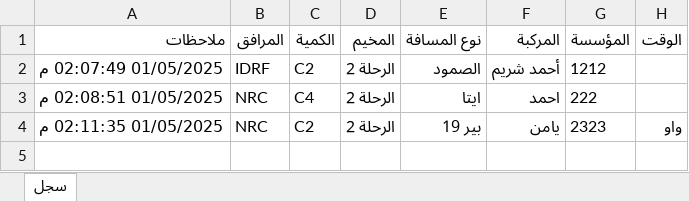
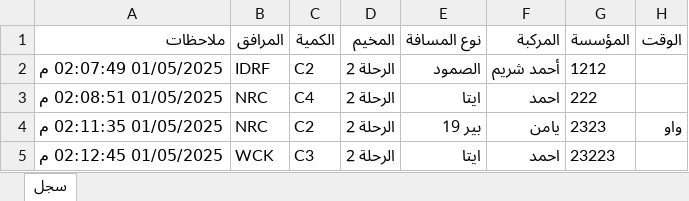
Before and after one commit to mathmodel2/Logger-Eta, an Excel workbook: Database/Data.xlsx, sheet سجل, drawn as a sheet; values as stored, in another font and other column widths than the file's, no borders; the diff names each change by its address in the sheet, - before the commit and + after, or states it on an @@ line.

```diff
--- a/Database/Data.xlsx (sheet سجل)
+++ b/Database/Data.xlsx (sheet سجل)
+row 5: 01/05/2025 02:12:45 م | WCK | C3 | الرحلة 2 | ايتا | احمد | 23223
```
